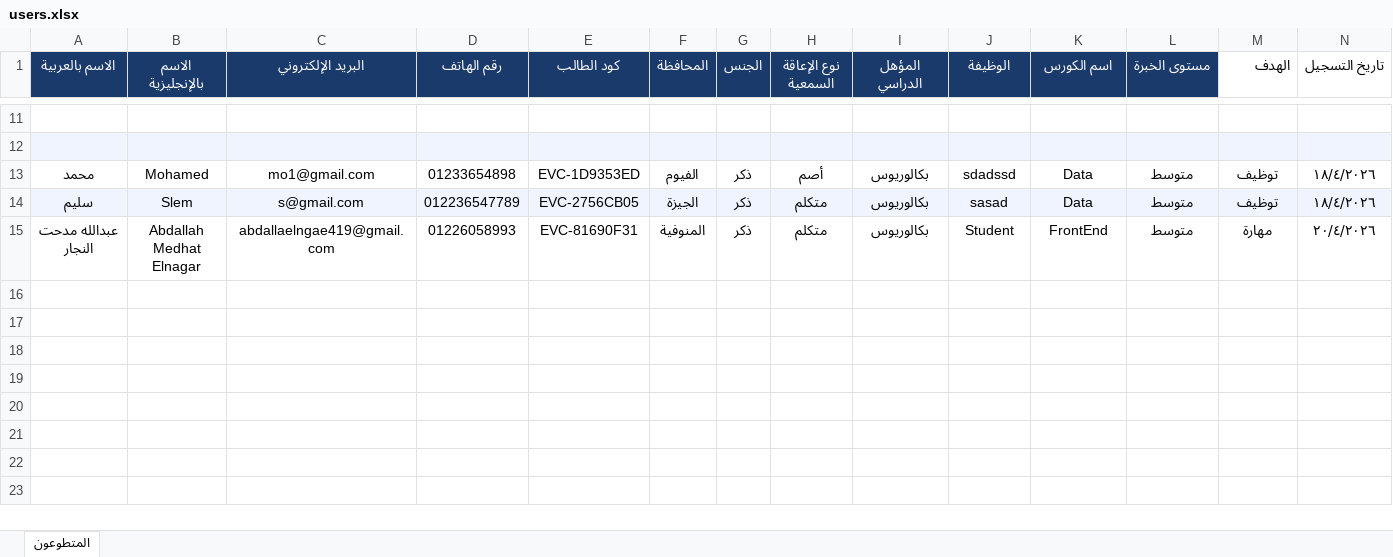
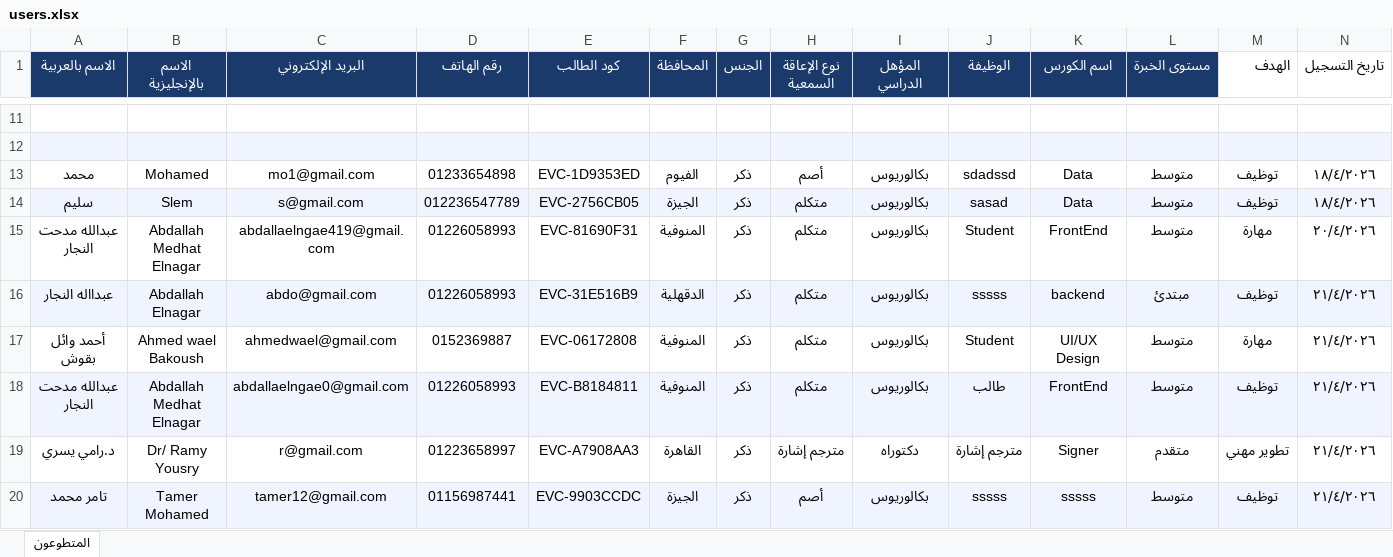
Before and after one commit to abdoe2937/cert-system, an Excel workbook: backend/data/users.xlsx, sheet المتطوعون, drawn as a sheet; only a part is shown, gaps mark what is left out; values as stored, in another font and other column widths than the file's, no borders; the diff names each change by its address in the sheet, - before the commit and + after, or states it on an @@ line.

```diff
--- a/backend/data/users.xlsx (sheet المتطوعون)
+++ b/backend/data/users.xlsx (sheet المتطوعون)
+row 16: عبدااله النجار | Abdallah Elnagar | abdo@gmail.com | 01226058993 | EVC-31E516B9 | الدقهلية | ذكر | متكلم | بكالوريوس | sssss | backend | مبتدئ | توظيف | ٢١/٤/٢٠٢٦
+row 17: أحمد وائل بقوش | Ahmed wael Bakoush | ahmedwael@gmail.com | 0152369887 | EVC-06172808 | المنوفية | ذكر | متكلم | بكالوريوس | Student | UI/UX Design | متوسط | مهارة | ٢١/٤/٢٠٢٦
+row 18: عبدالله مدحت النجار | Abdallah Medhat Elnagar | abdallaelngae0@gmail.com | 01226058993 | EVC-B8184811 | المنوفية | ذكر | متكلم | بكالوريوس | طالب | FrontEnd | متوسط | توظيف | ٢١/٤/٢٠٢٦
+row 19: د.رامي يسري | Dr/ Ramy Yousry | r@gmail.com | 01223658997 | EVC-A7908AA3 | القاهرة | ذكر | مترجم إشارة | دكتوراه | مترجم إشارة | Signer | متقدم | تطوير مهني | ٢١/٤/٢٠٢٦
+row 20: تامر محمد | Tamer Mohamed | tamer12@gmail.com | 01156987441 | EVC-9903CCDC | الجيزة | ذكر | أصم | بكالوريوس | sssss | sssss | متوسط | توظيف | ٢١/٤/٢٠٢٦
```
Also changed, not shown: 12 other files.
